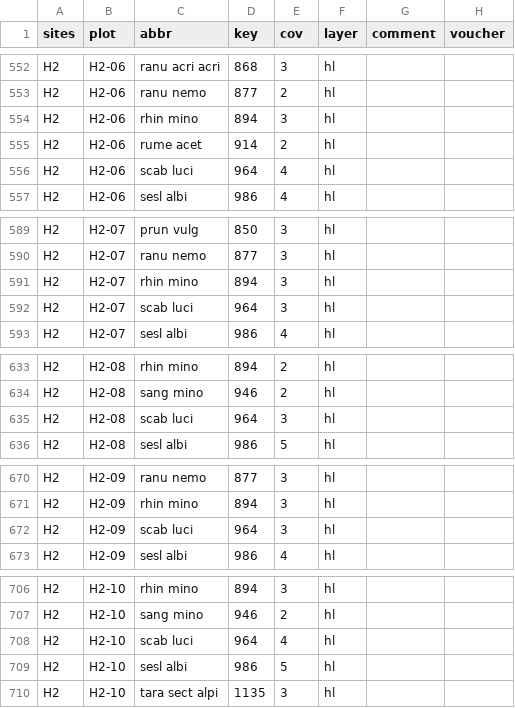
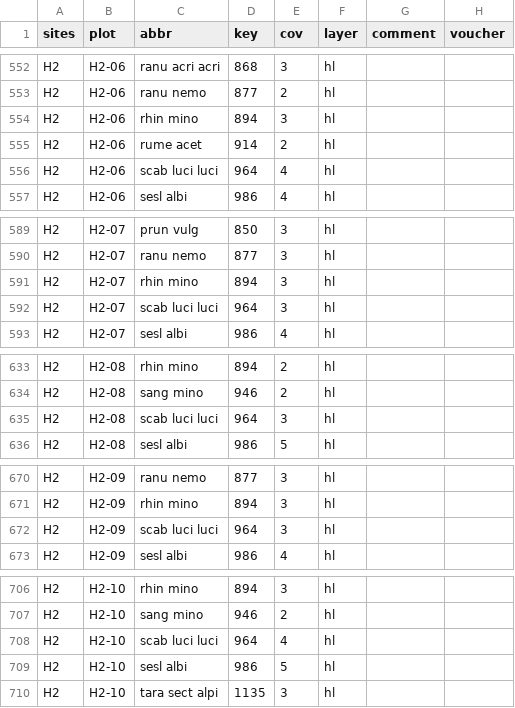
Before and after one commit to rforge/vegsoup, a CSV file: testing/berchtesgaden dta/species.csv, drawn as a sheet; only a part is shown, gaps mark what is left out; the diff covers the shown part only.

```diff
--- a/testing/berchtesgaden dta/species.csv
+++ b/testing/berchtesgaden dta/species.csv
@@ -555,3 +555,3 @@
 "H2";"H2-06";"rume acet";914;2;"hl";;
-"H2";"H2-06";"scab luci";964;4;"hl";;
+"H2";"H2-06";"scab luci luci";964;4;"hl";;
 "H2";"H2-06";"sesl albi";986;4;"hl";;
@@ -591,3 +591,3 @@
 "H2";"H2-07";"rhin mino";894;3;"hl";;
-"H2";"H2-07";"scab luci";964;3;"hl";;
+"H2";"H2-07";"scab luci luci";964;3;"hl";;
 "H2";"H2-07";"sesl albi";986;4;"hl";;
@@ -634,3 +634,3 @@
 "H2";"H2-08";"sang mino";946;2;"hl";;
-"H2";"H2-08";"scab luci";964;3;"hl";;
+"H2";"H2-08";"scab luci luci";964;3;"hl";;
 "H2";"H2-08";"sesl albi";986;5;"hl";;
@@ -671,3 +671,3 @@
 "H2";"H2-09";"rhin mino";894;3;"hl";;
-"H2";"H2-09";"scab luci";964;3;"hl";;
+"H2";"H2-09";"scab luci luci";964;3;"hl";;
 "H2";"H2-09";"sesl albi";986;4;"hl";;
@@ -707,3 +707,3 @@
 "H2";"H2-10";"sang mino";946;2;"hl";;
-"H2";"H2-10";"scab luci";964;4;"hl";;
+"H2";"H2-10";"scab luci luci";964;4;"hl";;
 "H2";"H2-10";"sesl albi";986;5;"hl";;
```
Also changed, not shown: 58 edited cells elsewhere in this file.
